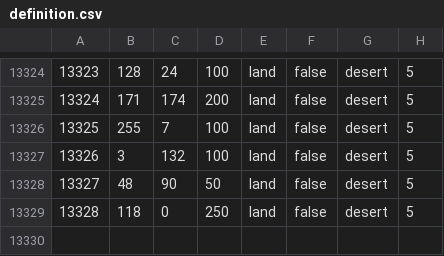
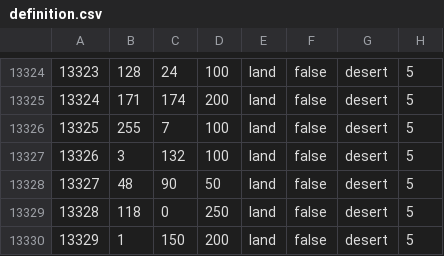
Before and after one commit to Kommandanter/GDU, a CSV file: map/definition.csv, drawn as a sheet; only a part is shown, gaps mark what is left out; the diff names each change by its address in the sheet, - before the commit and + after, or states it on an @@ line.

Commit message:
A few minor details more with the map/new desert provinces in Algeria.

```diff
--- a/map/definition.csv
+++ b/map/definition.csv
+row 13330: 13329 | 1 | 150 | 200 | land | false | desert | 5
```
Also changed, not shown: 6 other files.
